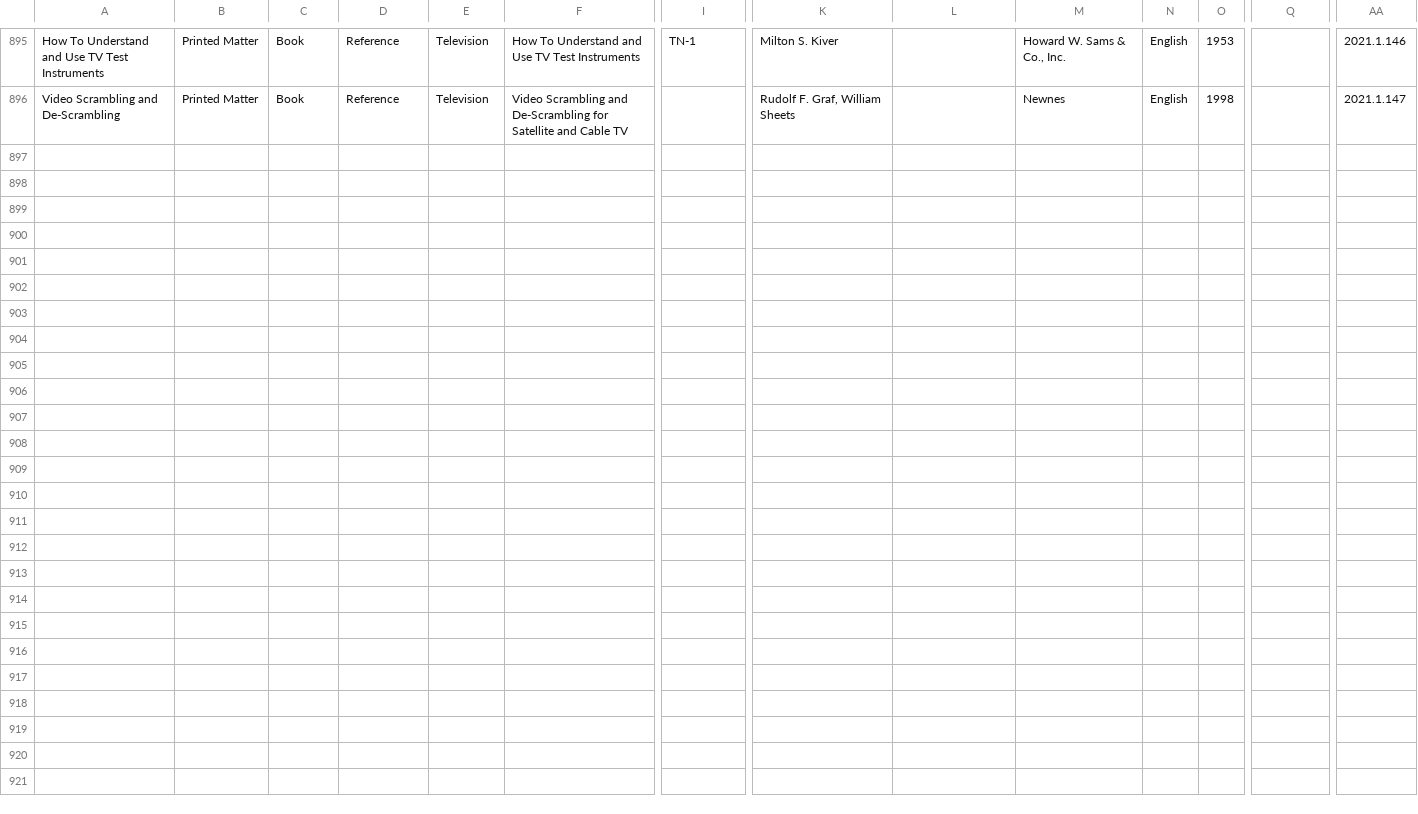
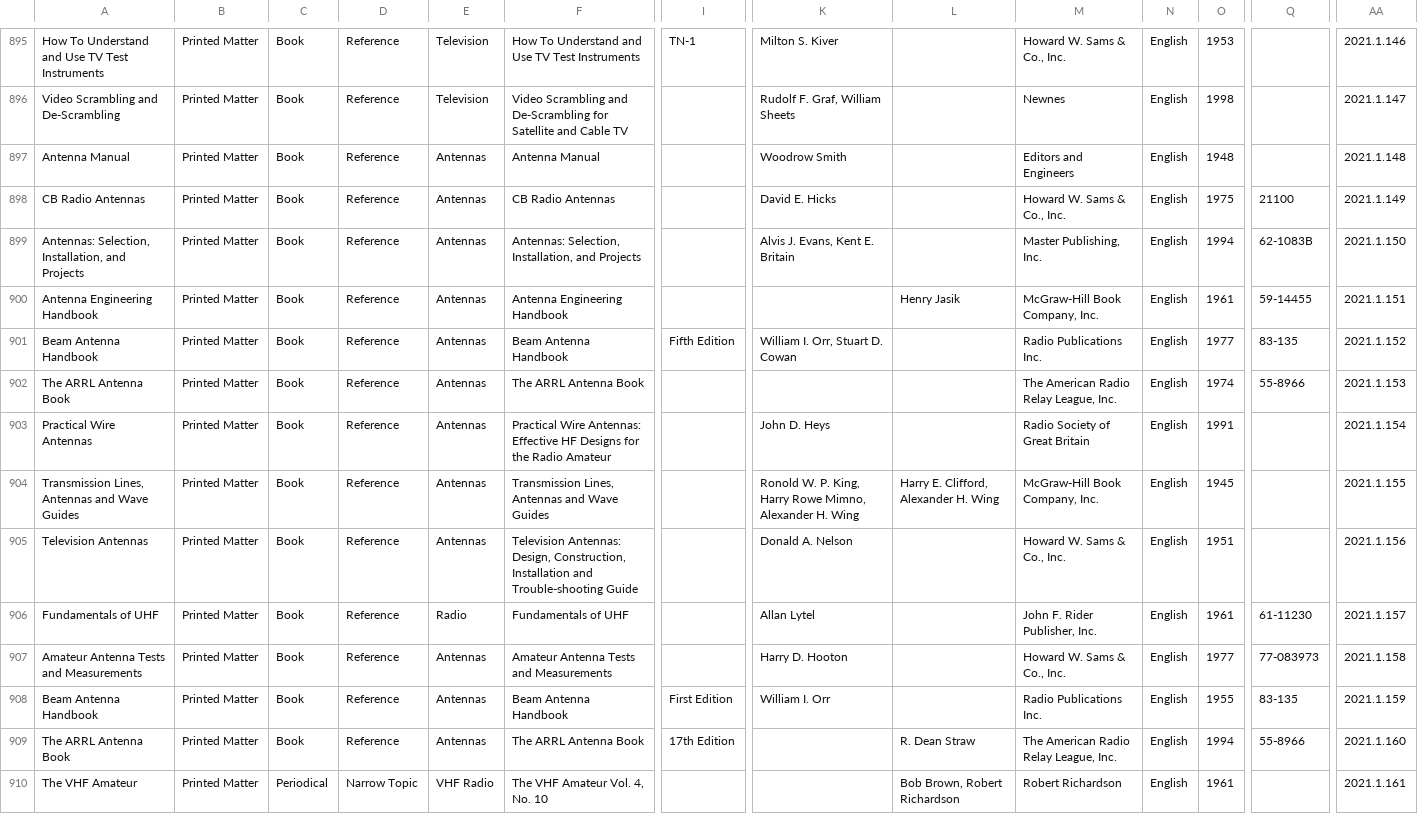
Before and after one commit to MediaArchaeologyLab/catalogue, a CSV file: Printed Matter.csv, drawn as a sheet; only a part is shown, gaps mark what is left out; rows hold the shown columns only; the diff names each change by its address in the sheet, - before the commit and + after, or states it on an @@ line.

Commit message:
Add files via upload

```diff
--- a/Printed Matter.csv
+++ b/Printed Matter.csv
+row 897: Antenna Manual | Printed Matter | Book | Reference | Antennas | Antenna Manual |  | Woodrow Smith |  | Editors and Engineers | English | 1948 |  | 2021.1.148
+row 898: CB Radio Antennas | Printed Matter | Book | Reference | Antennas | CB Radio Antennas |  | David E. Hicks |  | Howard W. Sams & Co., Inc. | English | 1975 | 21100 | 2021.1.149
+row 899: Antennas: Selection, Installation, and Projects | Printed Matter | Book | Reference | Antennas | Antennas: Selection, Installation, and Projects |  | Alvis J. Evans, Kent E. Britain |  | Master Publishing, Inc. | English | 1994 | 62-1083B | 2021.1.150
+row 900: Antenna Engineering Handbook | Printed Matter | Book | Reference | Antennas | Antenna Engineering Handbook |  |  | Henry Jasik | McGraw-Hill Book Company, Inc. | English | 1961 | 59-14455 | 2021.1.151
+row 901: Beam Antenna Handbook | Printed Matter | Book | Reference | Antennas | Beam Antenna Handbook | Fifth Edition | William I. Orr, Stuart D. Cowan |  | Radio Publications Inc. | English | 1977 | 83-135 | 2021.1.152
+row 902: The ARRL Antenna Book | Printed Matter | Book | Reference | Antennas | The ARRL Antenna Book |  |  |  | The American Radio Relay League, Inc. | English | 1974 | 55-8966 | 2021.1.153
+row 903: Practical Wire Antennas | Printed Matter | Book | Reference | Antennas | Practical Wire Antennas: Effective HF Designs for the Radio Amateur |  | John D. Heys |  | Radio Society of Great Britain | English | 1991 |  | 2021.1.154
+row 904: Transmission Lines, Antennas and Wave Guides | Printed Matter | Book | Reference | Antennas | Transmission Lines, Antennas and Wave Guides |  | Ronold W. P. King, Harry Rowe Mimno, Alexander H. Wing | Harry E. Clifford, Alexander H. Wing | McGraw-Hill Book Company, Inc. | English | 1945 |  | 2021.1.155
+row 905: Television Antennas | Printed Matter | Book | Reference | Antennas | Television Antennas: Design, Construction, Installation and Trouble-shooting Guide |  | Donald A. Nelson |  | Howard W. Sams & Co., Inc. | English | 1951 |  | 2021.1.156
+row 906: Fundamentals of UHF | Printed Matter | Book | Reference | Radio | Fundamentals of UHF |  | Allan Lytel |  | John F. Rider Publisher, Inc. | English | 1961 | 61-11230 | 2021.1.157
+row 907: Amateur Antenna Tests and Measurements | Printed Matter | Book | Reference | Antennas | Amateur Antenna Tests and Measurements |  | Harry D. Hooton |  | Howard W. Sams & Co., Inc. | English | 1977 | 77-083973 | 2021.1.158
+row 908: Beam Antenna Handbook | Printed Matter | Book | Reference | Antennas | Beam Antenna Handbook | First Edition | William I. Orr |  | Radio Publications Inc. | English | 1955 | 83-135 | 2021.1.159
+row 909: The ARRL Antenna Book | Printed Matter | Book | Reference | Antennas | The ARRL Antenna Book | 17th Edition |  | R. Dean Straw | The American Radio Relay League, Inc. | English | 1994 | 55-8966 | 2021.1.160
+row 910: The VHF Amateur | Printed Matter | Periodical | Narrow Topic | VHF Radio | The VHF Amateur Vol. 4, No. 10 |  |  | Bob Brown, Robert Richardson | Robert Richardson | English | 1961 |  | 2021.1.161
```
